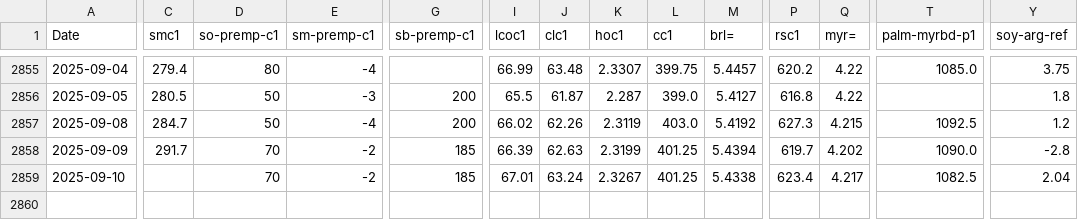
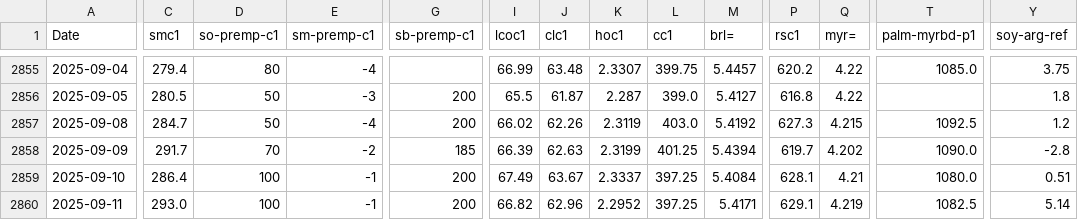
Before and after one commit to rossi-diego/market-monitor, a CSV file: data/commodities_data.csv, drawn as a sheet; only a part is shown, gaps mark what is left out; rows hold the shown columns only; the diff covers the shown part only; the diff names each change by its address in the sheet, - before the commit and + after, or states it on an @@ line.

Commit message:
date update

```diff
--- a/data/commodities_data.csv
+++ b/data/commodities_data.csv
-C2859 (smc1): (empty)
+C2859 (smc1): 286.4
-D2859 (so-premp-c1): 70
+D2859 (so-premp-c1): 100
-E2859 (sm-premp-c1): -2
+E2859 (sm-premp-c1): -1
-G2859 (sb-premp-c1): 185
+G2859 (sb-premp-c1): 200
-I2859 (lcoc1): 67.01
+I2859 (lcoc1): 67.49
-J2859 (clc1): 63.24
+J2859 (clc1): 63.67
-K2859 (hoc1): 2.3267
+K2859 (hoc1): 2.3337
-L2859 (cc1): 401.25
+L2859 (cc1): 397.25
-M2859 (brl=): 5.4338
+M2859 (brl=): 5.4084
-P2859 (rsc1): 623.4
+P2859 (rsc1): 628.1
-Q2859 (myr=): 4.217
+Q2859 (myr=): 4.21
-T2859 (palm-myrbd-p1): 1082.5
+T2859 (palm-myrbd-p1): 1080.0
-Y2859 (soy-arg-ref): 2.04
+Y2859 (soy-arg-ref): 0.51
+row 2860: 2025-09-11 | 293.0 | 100 | -1 | 200 | 66.82 | 62.96 | 2.2952 | 397.25 | 5.4171 | 629.1 | 4.219 | 1082.5 | 5.14
```
Also changed, not shown: 12 edited cells elsewhere in this file, data/sbo_basis_data.csv, 11 other files.
